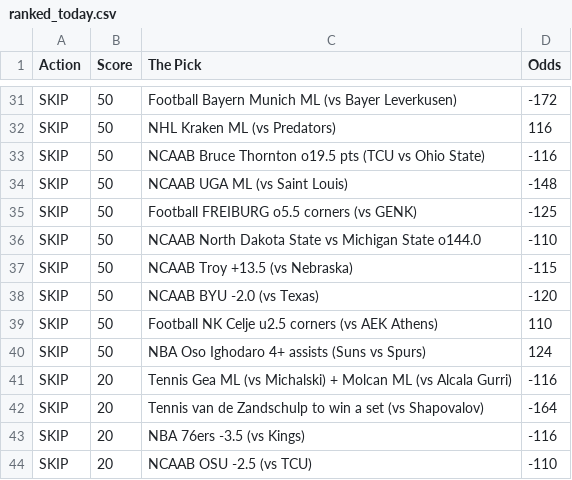
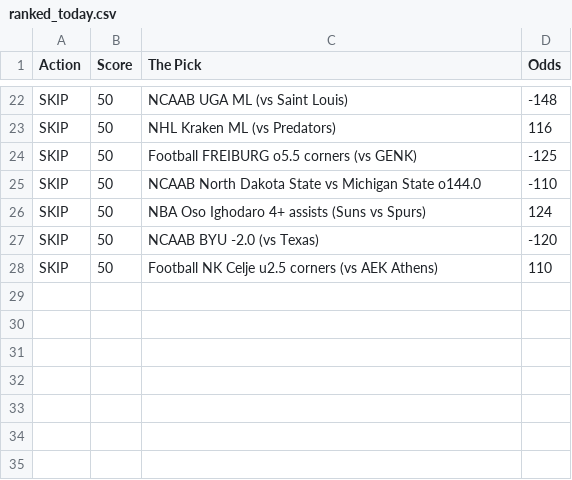
Before and after one commit to CameronBroussard6/Sports_Picks_Ranked, a CSV file: ranked_today.csv, drawn as a sheet; only a part is shown, gaps mark what is left out; removed rows and columns are numbered as before the commit, all else as after; the diff covers the shown part only; the diff names each change by its address in the sheet, - before the commit and + after, or states it on an @@ line.

```diff
--- a/ranked_today.csv
+++ b/ranked_today.csv
-C22 (The Pick): Football Bayern Munich ML (vs Bayer Leverkusen)
+C22 (The Pick): NCAAB UGA ML (vs Saint Louis)
-D22 (Odds): -172
+D22 (Odds): -148
-row 33: SKIP | 50 | NCAAB Bruce Thornton o19.5 pts (TCU vs Ohio State) | -116
-row 34: SKIP | 50 | NCAAB UGA ML (vs Saint Louis) | -148
-C26 (The Pick): NCAAB Troy +13.5 (vs Nebraska)
+C26 (The Pick): NBA Oso Ighodaro 4+ assists (Suns vs Spurs)
-D26 (Odds): -115
+D26 (Odds): 124
-row 40: SKIP | 50 | NBA Oso Ighodaro 4+ assists (Suns vs Spurs) | 124
-row 41: SKIP | 20 | Tennis Gea ML (vs Michalski) + Molcan ML (vs Alcala Gurri) | -116
-row 42: SKIP | 20 | Tennis van de Zandschulp to win a set (vs Shapovalov) | -164
-row 43: SKIP | 20 | NBA 76ers -3.5 (vs Kings) | -116
-row 44: SKIP | 20 | NCAAB OSU -2.5 (vs TCU) | -110
```
Also changed, not shown: 1 added row, 10 removed rows, 4 moved rows and 2 edited cells elsewhere in this file.
